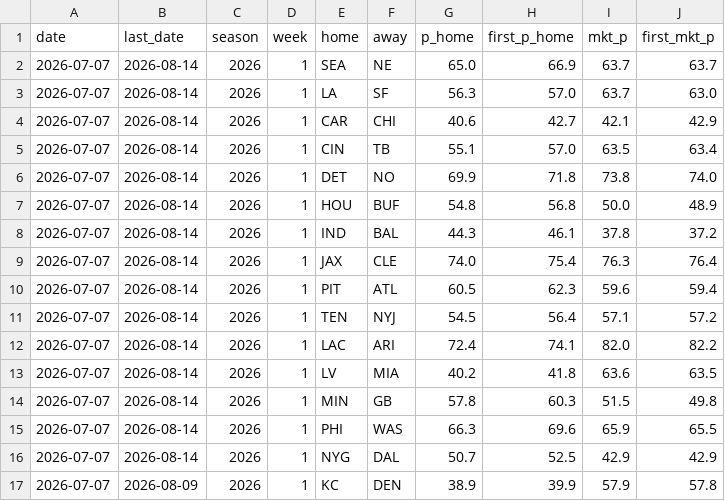
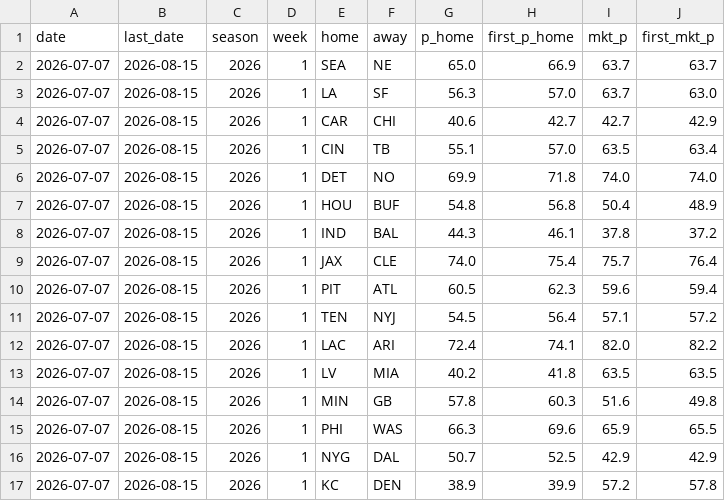
Before and after one commit to CheeseDagg/NFLTool, a CSV file: data/nfl_predictions.csv, drawn as a sheet.

```diff
--- a/data/nfl_predictions.csv
+++ b/data/nfl_predictions.csv
@@ -1,17 +1,17 @@
 date,last_date,season,week,home,away,p_home,first_p_home,mkt_p,first_mkt_p
-2026-07-07,2026-08-14,2026,1,SEA,NE,65.0,66.9,63.7,63.7
-2026-07-07,2026-08-14,2026,1,LA,SF,56.3,57.0,63.7,63.0
-2026-07-07,2026-08-14,2026,1,CAR,CHI,40.6,42.7,42.1,42.9
-2026-07-07,2026-08-14,2026,1,CIN,TB,55.1,57.0,63.5,63.4
-2026-07-07,2026-08-14,2026,1,DET,NO,69.9,71.8,73.8,74.0
-2026-07-07,2026-08-14,2026,1,HOU,BUF,54.8,56.8,50.0,48.9
-2026-07-07,2026-08-14,2026,1,IND,BAL,44.3,46.1,37.8,37.2
-2026-07-07,2026-08-14,2026,1,JAX,CLE,74.0,75.4,76.3,76.4
-2026-07-07,2026-08-14,2026,1,PIT,ATL,60.5,62.3,59.6,59.4
-2026-07-07,2026-08-14,2026,1,TEN,NYJ,54.5,56.4,57.1,57.2
-2026-07-07,2026-08-14,2026,1,LAC,ARI,72.4,74.1,82.0,82.2
-2026-07-07,2026-08-14,2026,1,LV,MIA,40.2,41.8,63.6,63.5
-2026-07-07,2026-08-14,2026,1,MIN,GB,57.8,60.3,51.5,49.8
-2026-07-07,2026-08-14,2026,1,PHI,WAS,66.3,69.6,65.9,65.5
-2026-07-07,2026-08-14,2026,1,NYG,DAL,50.7,52.5,42.9,42.9
-2026-07-07,2026-08-09,2026,1,KC,DEN,38.9,39.9,57.9,57.8
+2026-07-07,2026-08-15,2026,1,SEA,NE,65.0,66.9,63.7,63.7
+2026-07-07,2026-08-15,2026,1,LA,SF,56.3,57.0,63.7,63.0
+2026-07-07,2026-08-15,2026,1,CAR,CHI,40.6,42.7,42.7,42.9
+2026-07-07,2026-08-15,2026,1,CIN,TB,55.1,57.0,63.5,63.4
+2026-07-07,2026-08-15,2026,1,DET,NO,69.9,71.8,74.0,74.0
+2026-07-07,2026-08-15,2026,1,HOU,BUF,54.8,56.8,50.4,48.9
+2026-07-07,2026-08-15,2026,1,IND,BAL,44.3,46.1,37.8,37.2
+2026-07-07,2026-08-15,2026,1,JAX,CLE,74.0,75.4,75.7,76.4
+2026-07-07,2026-08-15,2026,1,PIT,ATL,60.5,62.3,59.6,59.4
+2026-07-07,2026-08-15,2026,1,TEN,NYJ,54.5,56.4,57.1,57.2
+2026-07-07,2026-08-15,2026,1,LAC,ARI,72.4,74.1,82.0,82.2
+2026-07-07,2026-08-15,2026,1,LV,MIA,40.2,41.8,63.5,63.5
+2026-07-07,2026-08-15,2026,1,MIN,GB,57.8,60.3,51.6,49.8
+2026-07-07,2026-08-15,2026,1,PHI,WAS,66.3,69.6,65.9,65.5
+2026-07-07,2026-08-15,2026,1,NYG,DAL,50.7,52.5,42.9,42.9
+2026-07-07,2026-08-15,2026,1,KC,DEN,38.9,39.9,57.2,57.8
```
Also changed, not shown: 1 other file.
